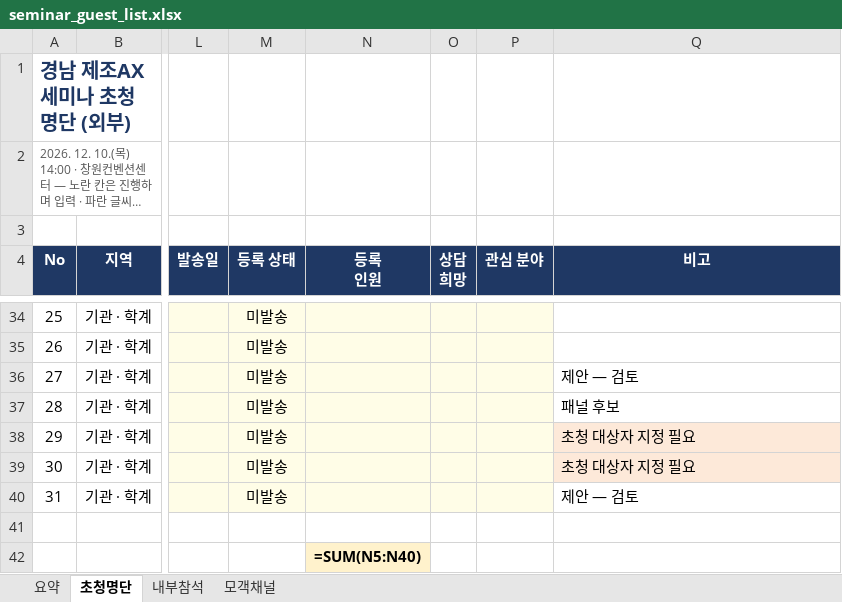
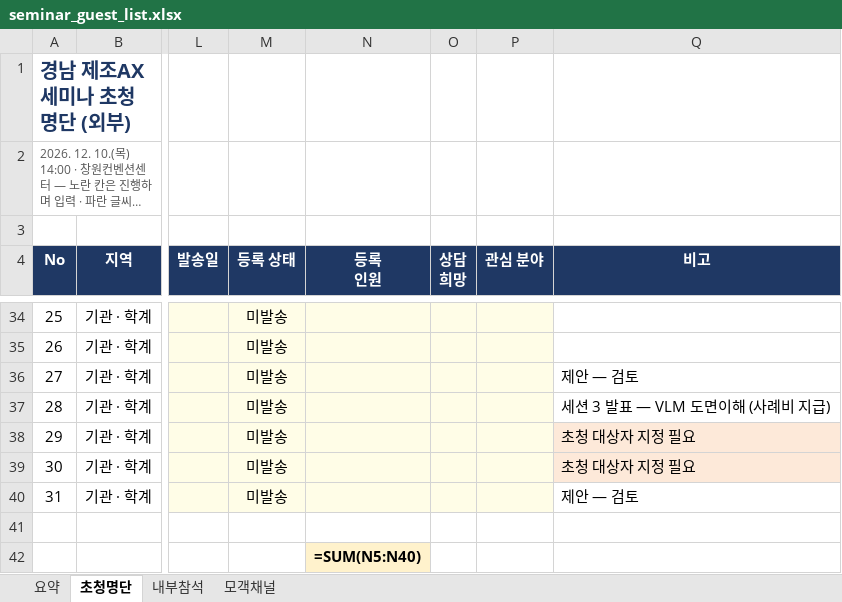
Before and after one commit to Jacob-Yeom/claude, an Excel workbook: output/invitation/seminar_guest_list.xlsx, sheet 초청명단, drawn as a sheet; only a part is shown, gaps mark what is left out; long unchanged cells end in …; values as stored, in another font and other column widths than the file's, no borders; formulas without a stored value are shown as written; the diff names each change by its address in the sheet, - before the commit and + after, or states it on an @@ line.

```diff
--- a/output/invitation/seminar_guest_list.xlsx (sheet 초청명단)
+++ b/output/invitation/seminar_guest_list.xlsx (sheet 초청명단)
-Q37 (비고): 패널 후보
+Q37 (비고): 세션 3 발표 — VLM 도면이해 (사례비 지급)
```
Also changed, not shown: sheet 내부참석, output/invitation/opening_guest_list.xlsx, 3 other files.
